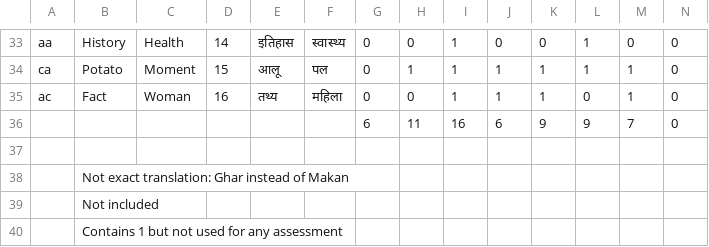
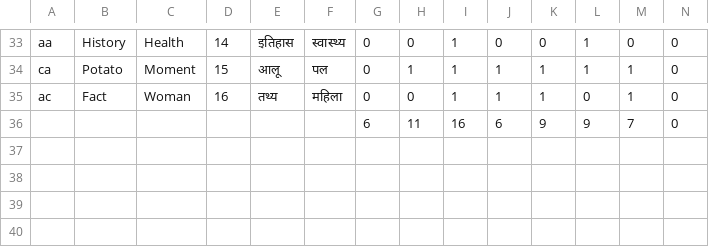
Before and after one commit to panchbhai1969/psychology-data, a CSV file: Visually-Imapired-Participants-Results.csv, drawn as a sheet; only a part is shown, gaps mark what is left out; rows hold the shown columns only; the diff names each change by its address in the sheet, - before the commit and + after, or states it on an @@ line.

Commit message:
Update Visually-Imapired-Participants-Results.csv

```diff
--- a/Visually-Imapired-Participants-Results.csv
+++ b/Visually-Imapired-Participants-Results.csv
-row 37: (empty)
-row 38:  | Not exact translation: Ghar instead of Makan
-row 39:  | Not included
-row 40:  | Contains 1 but not used for any assessment
```
